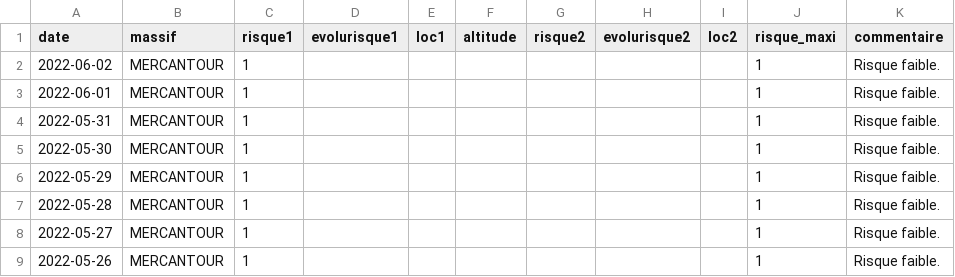
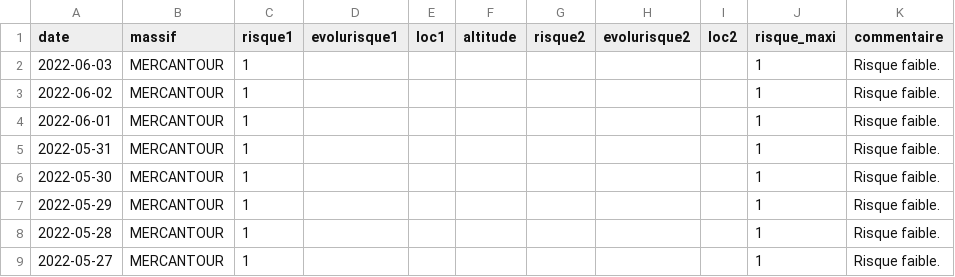
Before and after one commit to qloridant/meteofrance_bra_hist, a CSV file: src/data/MERCANTOUR/hist.csv, drawn as a sheet; only a part is shown; the shorter side is filled out with more unchanged rows.

Commit message:
Daily automatic file update

```diff
--- a/src/data/MERCANTOUR/hist.csv
+++ b/src/data/MERCANTOUR/hist.csv
@@ -1,2 +1,3 @@
 date, massif, risque1, evolurisque1, loc1, altitude, risque2, evolurisque2, loc2, risque_maxi, commentaire
+2022-06-03,MERCANTOUR,1,,,,,,,1,Risque faible.
 2022-06-02,MERCANTOUR,1,,,,,,,1,Risque faible.
```
